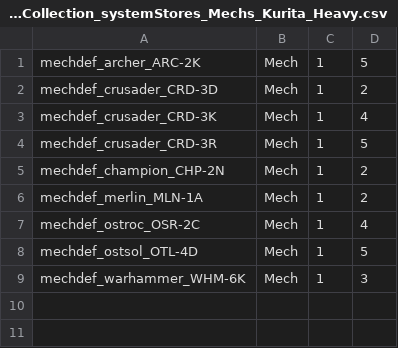
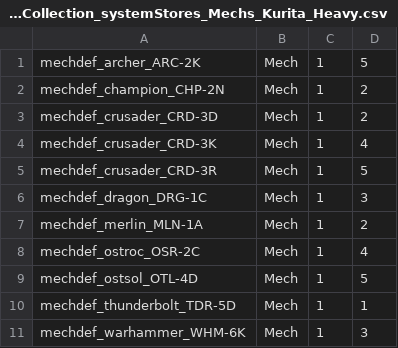
Before and after one commit to mindw/BattleTechMods, a CSV file: CABMechs/itemCollectionDefsAppend/itemCollection_systemStores_Mechs_Kurita_Heavy.csv, drawn as a sheet.

```diff
--- a/CABMechs/itemCollectionDefsAppend/itemCollection_systemStores_Mechs_Kurita_Heavy.csv
+++ b/CABMechs/itemCollectionDefsAppend/itemCollection_systemStores_Mechs_Kurita_Heavy.csv
@@ -1,2 +1,3 @@
 mechdef_archer_ARC-2K,Mech,1,5
+mechdef_champion_CHP-2N,Mech,1,2
 mechdef_crusader_CRD-3D,Mech,1,2
@@ -4,3 +5,3 @@ mechdef_crusader_CRD-3K,Mech,1,4
 mechdef_crusader_CRD-3R,Mech,1,5
-mechdef_champion_CHP-2N,Mech,1,2
+mechdef_dragon_DRG-1C,Mech,1,3
 mechdef_merlin_MLN-1A,Mech,1,2
@@ -8,2 +9,3 @@ mechdef_ostroc_OSR-2C,Mech,1,4
 mechdef_ostsol_OTL-4D,Mech,1,5
+mechdef_thunderbolt_TDR-5D,Mech,1,1
 mechdef_warhammer_WHM-6K,Mech,1,3
```
Also changed, not shown: CABMechs/itemCollectionDefsAppend/itemCollection_systemStores_Mechs_Liao_Heavy.csv, CABMechs/itemCollectionDefsAppend/itemCollection_systemStores_Mechs_Marik_Assault.csv, 15 other files.
